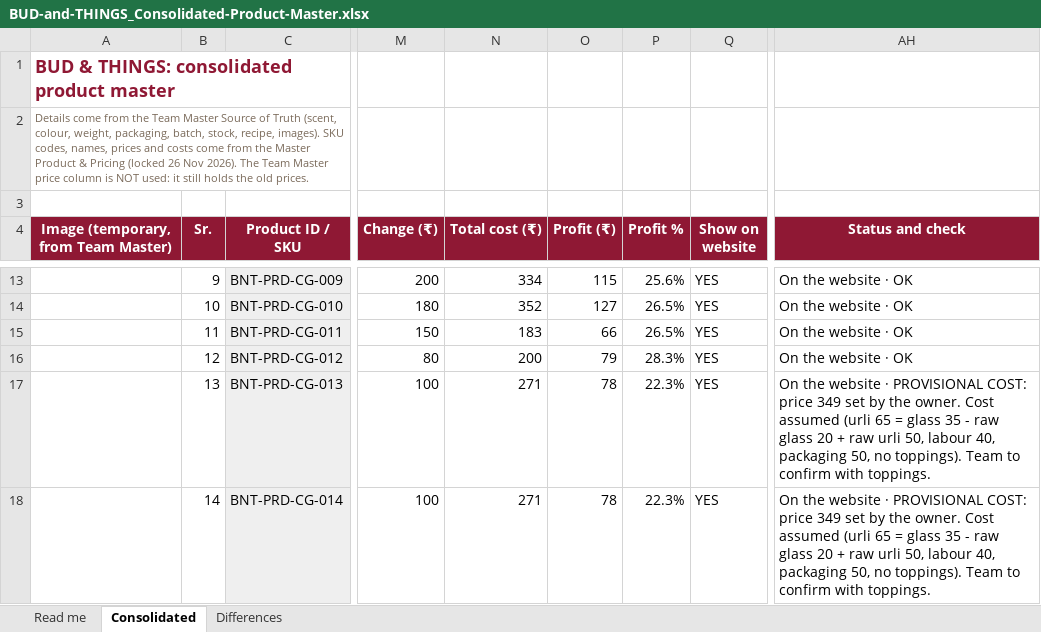
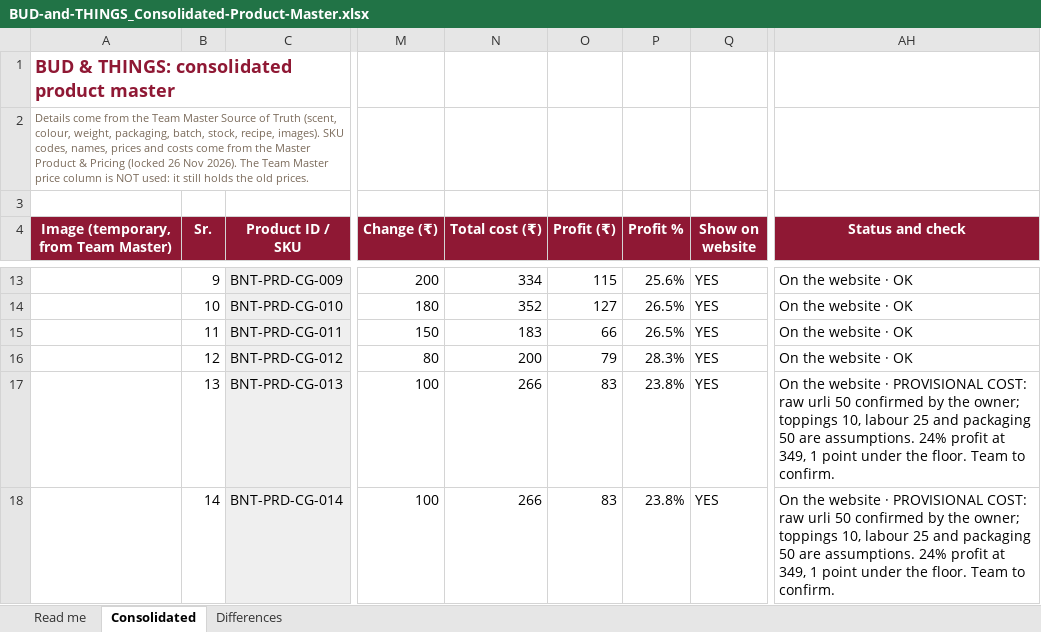
Before and after one commit to abhiyknp/Claude-Projects, an Excel workbook: bud-and-things/data/BUD-and-THINGS_Consolidated-Product-Master.xlsx, sheet Consolidated, drawn as a sheet; only a part is shown, gaps mark what is left out; values as stored, in another font and other column widths than the file's, no borders; charts and pictures not drawn; the diff covers the shown part only; the diff names each change by its address in the sheet, - before the commit and + after, or states it on an @@ line.

```diff
--- a/bud-and-things/data/BUD-and-THINGS_Consolidated-Product-Master.xlsx (sheet Consolidated)
+++ b/bud-and-things/data/BUD-and-THINGS_Consolidated-Product-Master.xlsx (sheet Consolidated)
-N17:N18 (Total cost (₹)): 271
+N17:N18 (Total cost (₹)): 266
-O17:O18 (Profit (₹)): 78
+O17:O18 (Profit (₹)): 83
-P17:P18 (Profit %): 22.3%
+P17:P18 (Profit %): 23.8%
-AH17:AH18 (Status and check): …PROVISIONAL COST: price 349 set by the owner. Cost assumed (urli 65 = glass 35 - raw glass 20 + raw urli 50, labour 40, packaging 50, no toppings). Team to confirm with toppings.
+AH17:AH18 (Status and check): …PROVISIONAL COST: raw urli 50 confirmed by the owner; toppings 10, labour 25 and packaging 50 are assumptions. 24% profit at 349, 1 point under the floor. Team to confirm.
```
Also changed, not shown: 14 edited cells elsewhere in this sheet, sheet Differences, bud-and-things/data/BUD-and-THINGS_MASTER_Products-and-Prices.xlsx, 2 other files.
